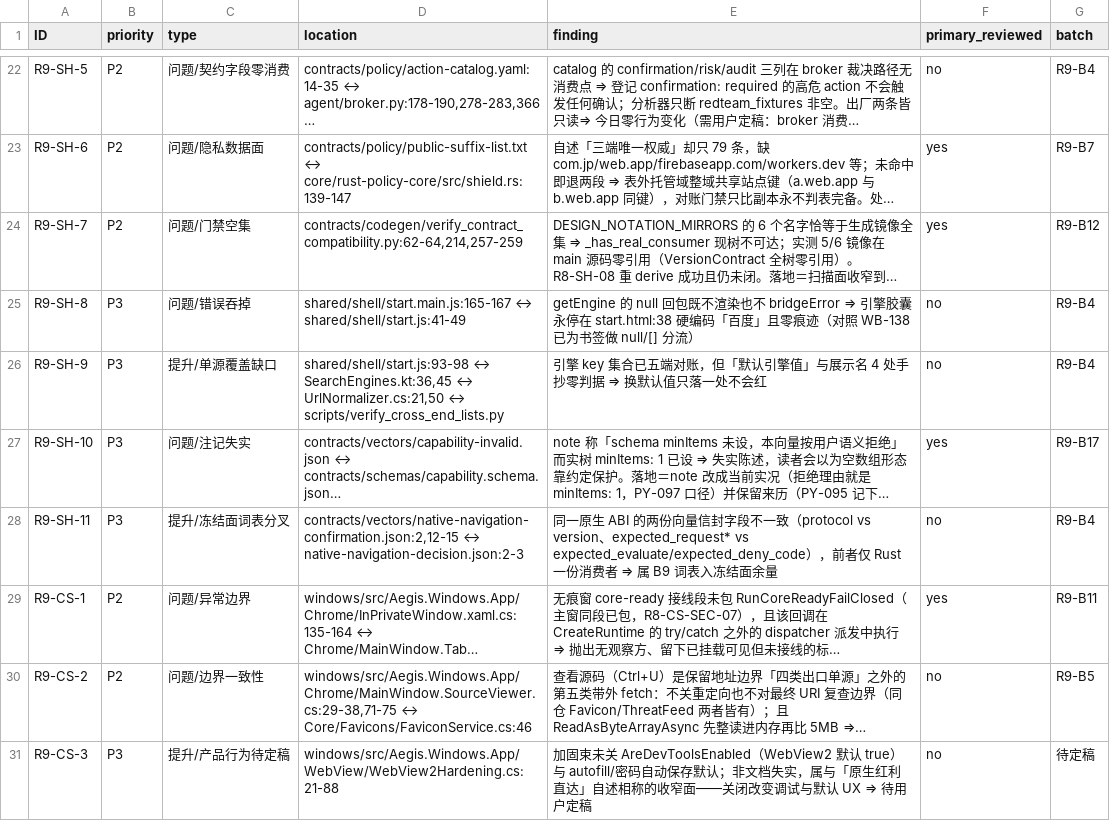
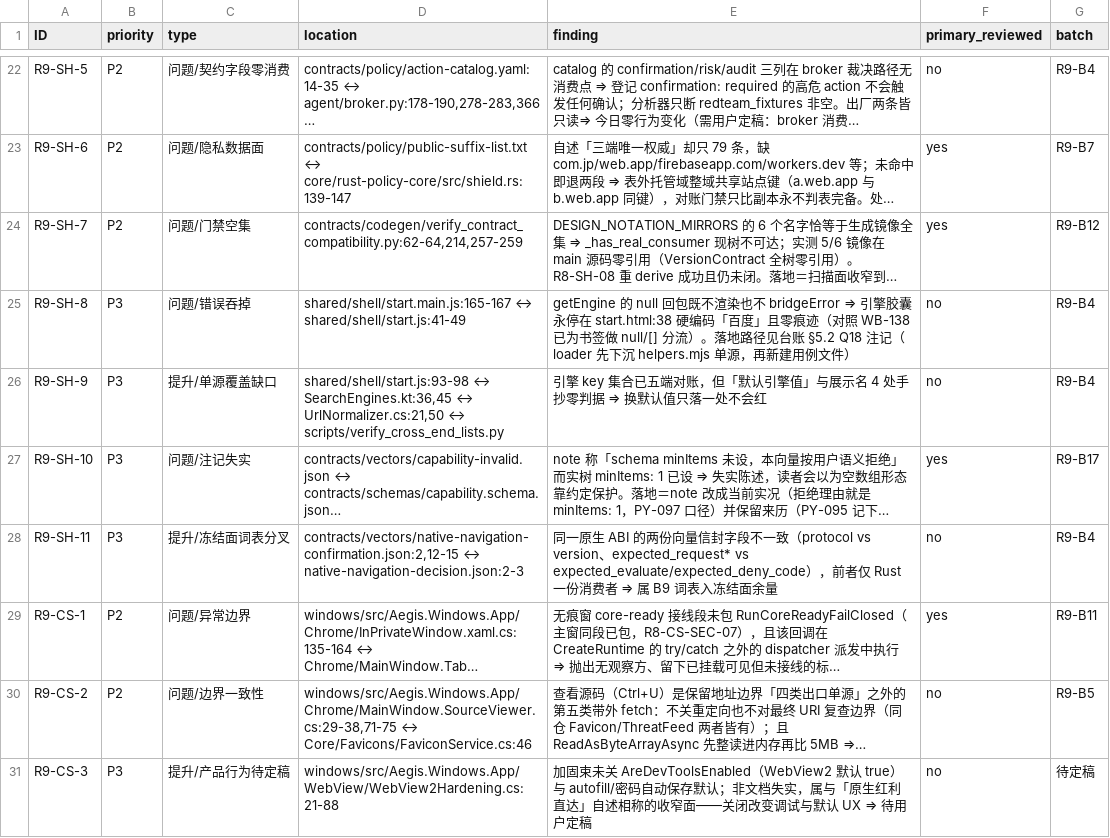
Before and after one commit to bear20252026/aegis-dual-platform, a CSV file: docs/audit/full-audit-2026-10-10-round9.csv, drawn as a sheet; only a part is shown, gaps mark what is left out; long unchanged cells end in …; the diff covers the shown part only; the diff names each change by its address in the sheet, - before the commit and + after, or states it on an @@ line.

```diff
--- a/docs/audit/full-audit-2026-10-10-round9.csv
+++ b/docs/audit/full-audit-2026-10-10-round9.csv
-E25 (finding): …null/[] 分流）
+E25 (finding): …null/[] 分流）。落地路径见台账 §5.2 Q18 注记（loader 先下沉 helpers.mjs 单源，再新建用例文件）
```
Also changed, not shown: 2 edited cells elsewhere in this file, 3 other files.
